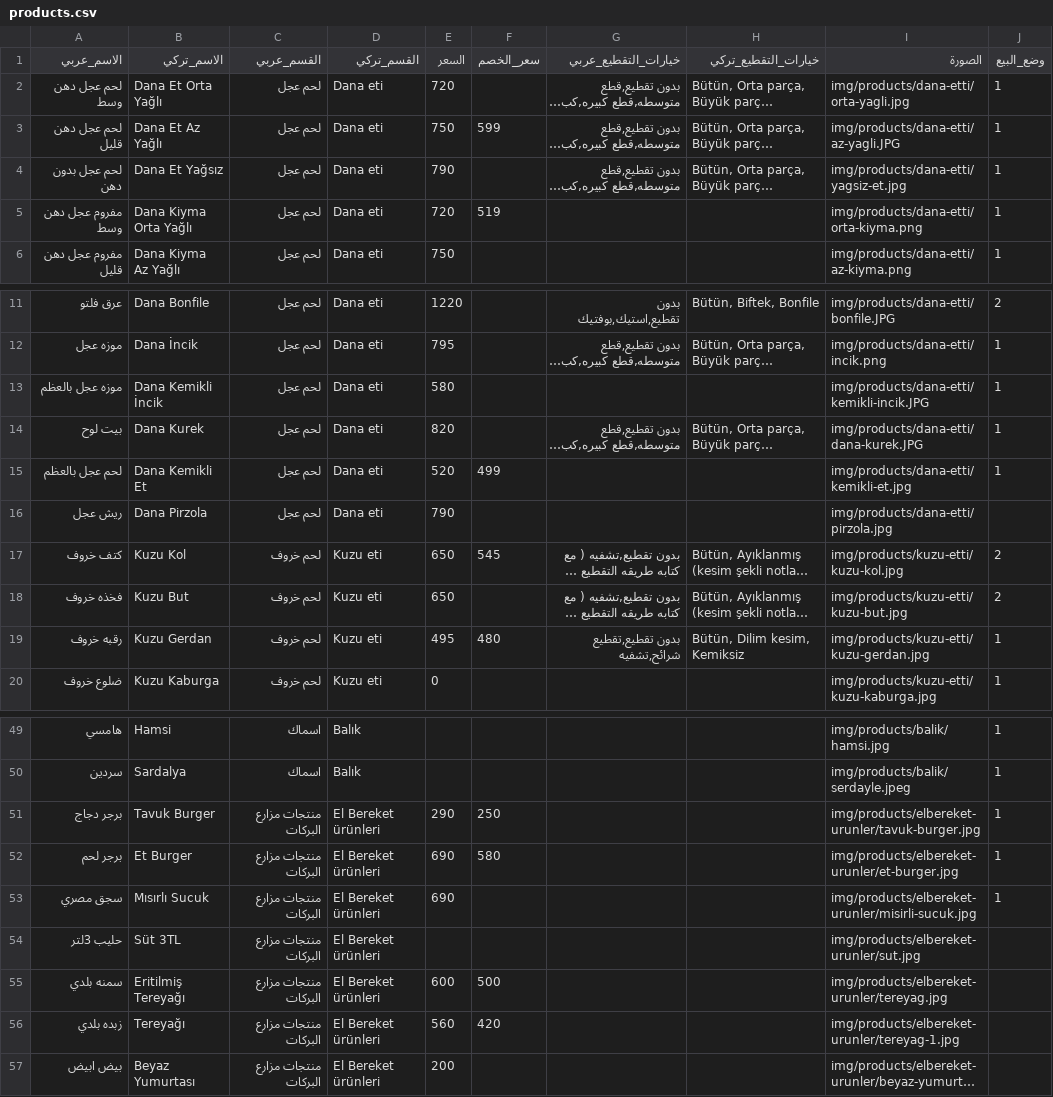
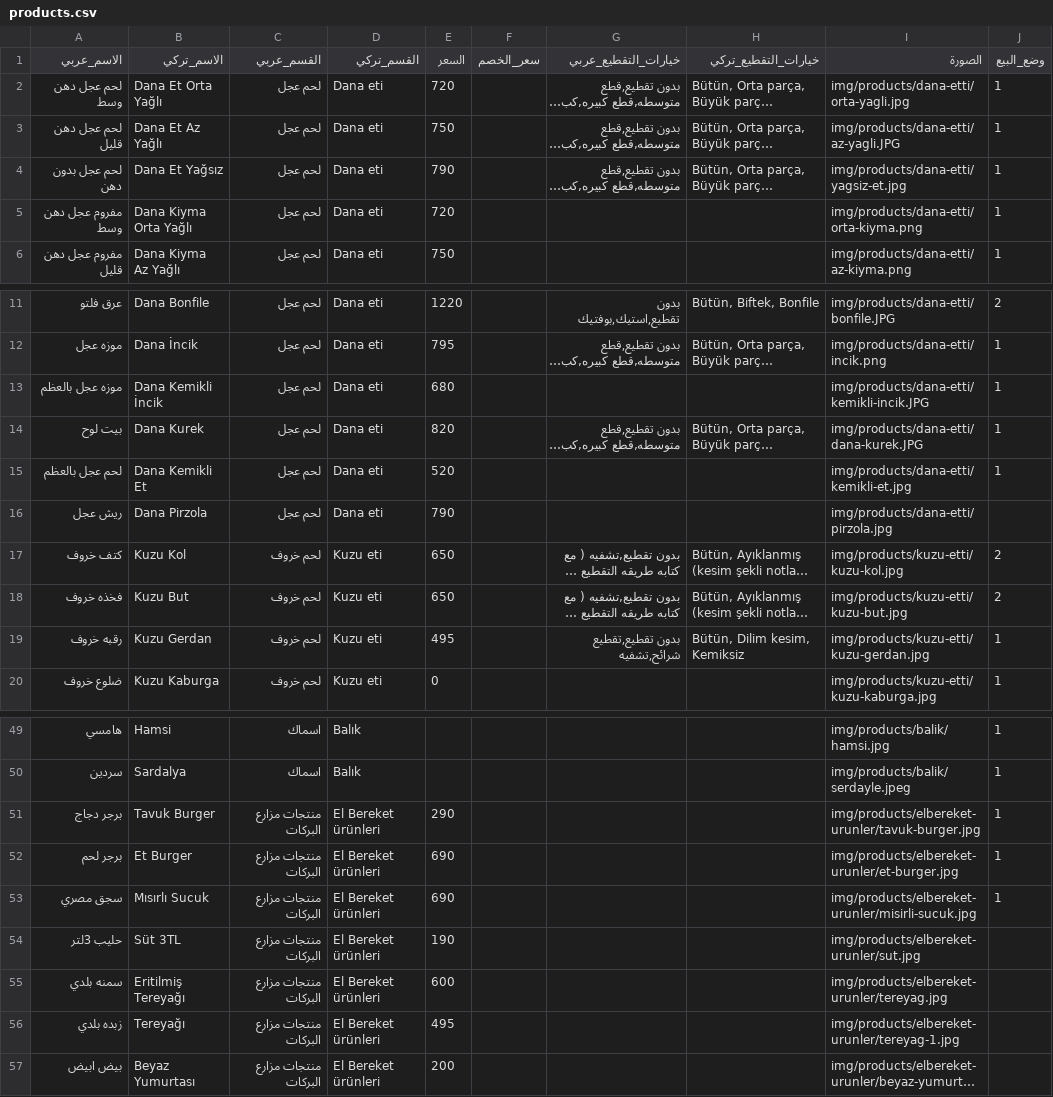
Before and after one commit to OuTy511/Elbereket-Ciftligi-Menu, a CSV file: data/products.csv, drawn as a sheet; only a part is shown, gaps mark what is left out; long unchanged cells end in …; the diff names each change by its address in the sheet, - before the commit and + after, or states it on an @@ line.

Commit message:
Update products.csv

```diff
--- a/data/products.csv
+++ b/data/products.csv
-F3 (سعر_الخصم): 599
+F3 (سعر_الخصم): (empty)
-F5 (سعر_الخصم): 519
+F5 (سعر_الخصم): (empty)
-E13 (السعر): 580
+E13 (السعر): 680
-F15 (سعر_الخصم): 499
+F15 (سعر_الخصم): (empty)
-F17 (سعر_الخصم): 545
+F17 (سعر_الخصم): (empty)
-F19 (سعر_الخصم): 480
+F19 (سعر_الخصم): (empty)
-F51 (سعر_الخصم): 250
+F51 (سعر_الخصم): (empty)
-F52 (سعر_الخصم): 580
+F52 (سعر_الخصم): (empty)
-E54 (السعر): (empty)
+E54 (السعر): 190
-F55 (سعر_الخصم): 500
+F55 (سعر_الخصم): (empty)
-E56 (السعر): 560
+E56 (السعر): 495
-F56 (سعر_الخصم): 420
+F56 (سعر_الخصم): (empty)
```
